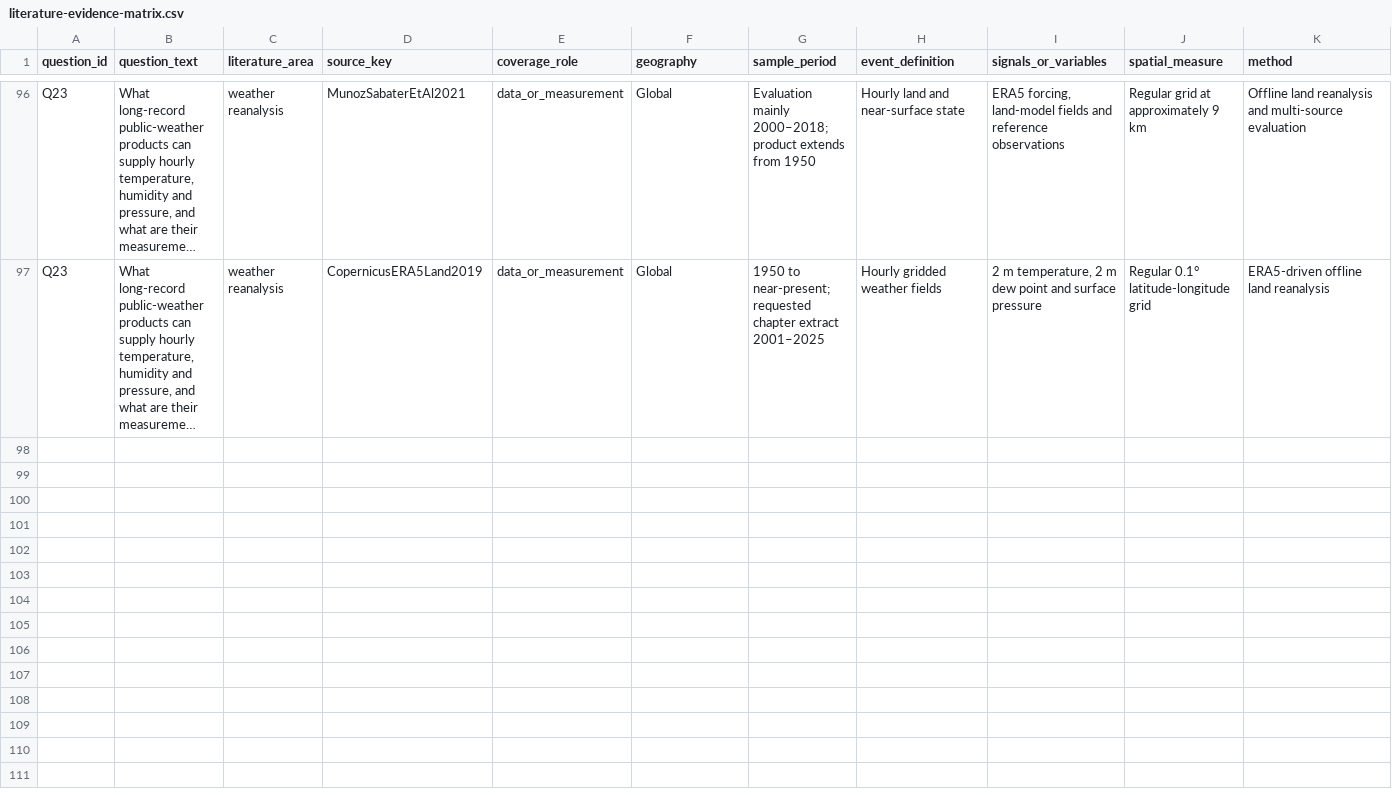
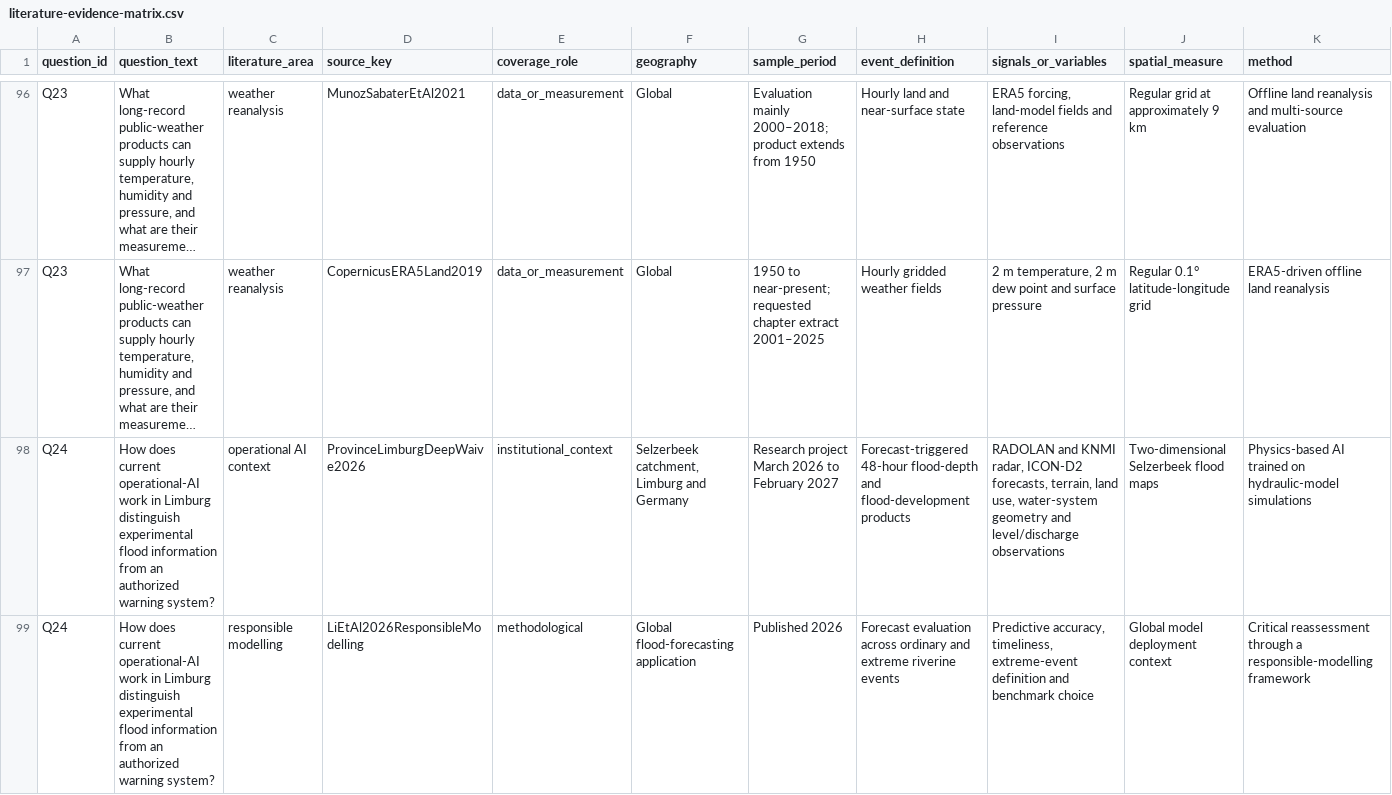
Before and after one commit to b-gillikin/co2-flood-proxy, a CSV file: docs/literature-evidence-matrix.csv, drawn as a sheet; only a part is shown, gaps mark what is left out; long unchanged cells end in …; rows hold the shown columns only; the diff names each change by its address in the sheet, - before the commit and + after, or states it on an @@ line.

Commit message:
docs: review chapter scope and add AI context

```diff
--- a/docs/literature-evidence-matrix.csv
+++ b/docs/literature-evidence-matrix.csv
+row 98: Q24 | How does current operational-AI work in Limburg distinguish experimental flood information from an authorized warning system? | operational AI context | ProvinceLimburgDeepWaive2026 | institutional_context | Selzerbeek catchment, Limburg and Germany | Research project March 2026 to February 2027 | Forecast-triggered 48-hour flood-depth and flood-development products | RADOLAN and KNMI radar, ICON-D2 forecasts, terrain, land use, water-system geometry and level/discharge observations | Two-dimensional Selzerbeek flood maps | Physics-based AI trained on hydraulic-model simulations
+row 99: Q24 | How does current operational-AI work in Limburg distinguish experimental flood information from an authorized warning system? | responsible modelling | LiEtAl2026ResponsibleModelling | methodological | Global flood-forecasting application | Published 2026 | Forecast evaluation across ordinary and extreme riverine events | Predictive accuracy, timeliness, extreme-event definition and benchmark choice | Global model deployment context | Critical reassessment through a responsible-modelling framework
```
Also changed, not shown: 6 other files.
